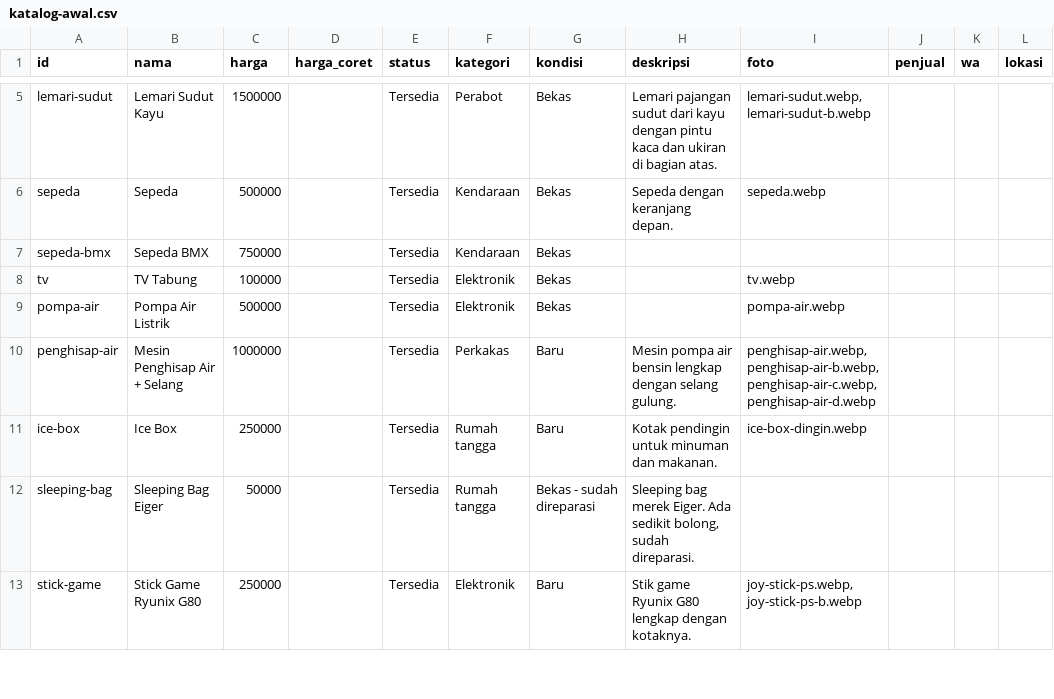
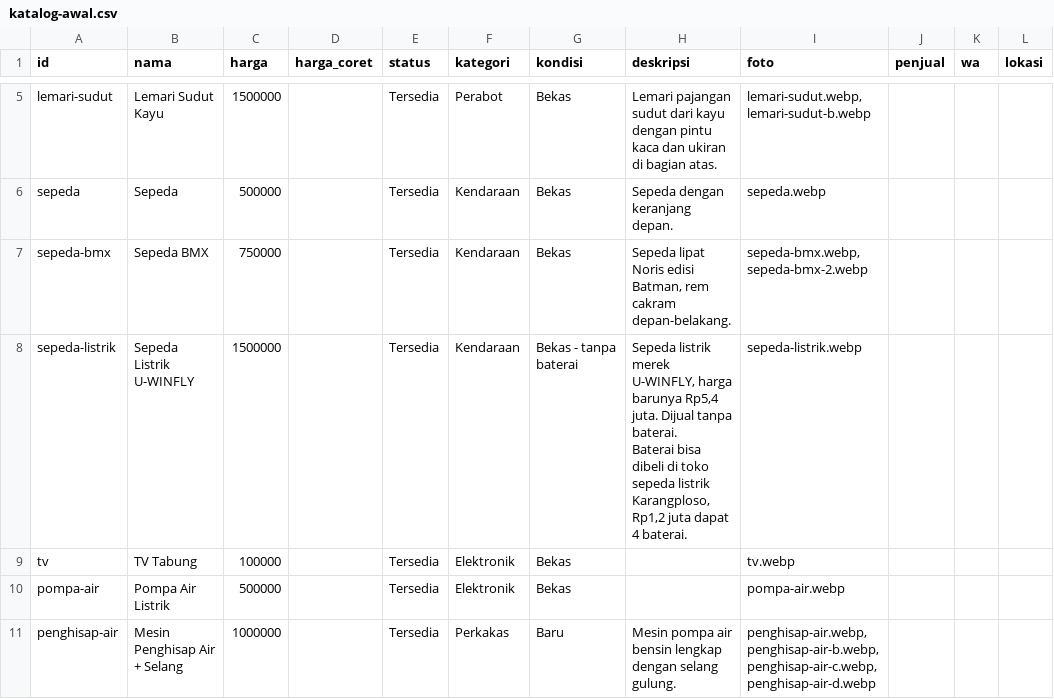
Before and after one commit to dev-lav/portal-desa-digital, a CSV file: src/data/katalog-awal.csv, drawn as a sheet; only a part is shown, gaps mark what is left out; the shorter side is filled out with more unchanged rows.

```diff
--- a/src/data/katalog-awal.csv
+++ b/src/data/katalog-awal.csv
@@ -6,3 +6,5 @@ lemari-sudut,Lemari Sudut Kayu,1500000,,Tersedia,Perabot,Bekas,Lemari pajangan s
 sepeda,Sepeda,500000,,Tersedia,Kendaraan,Bekas,Sepeda dengan keranjang depan.,sepeda.webp,,,
-sepeda-bmx,Sepeda BMX,750000,,Tersedia,Kendaraan,Bekas,,,,,
+sepeda-bmx,Sepeda BMX,750000,,Tersedia,Kendaraan,Bekas,"Sepeda lipat Noris edisi Batman, rem cakram depan-belakang.","sepeda-bmx.webp, sepeda-bmx-2.webp",,,
+sepeda-listrik,Sepeda Listrik U-WINFLY,1500000,,Tersedia,Kendaraan,Bekas - tanpa baterai,"Sepeda listrik merek U-WINFLY, harga barunya Rp5,4 juta. Dijual tanpa baterai.
+Baterai bisa dibeli di toko sepeda listrik Karangploso, Rp1,2 juta dapat 4 baterai.",sepeda-listrik.webp,,,
 tv,TV Tabung,100000,,Tersedia,Elektronik,Bekas,,tv.webp,,,
```
Also changed, not shown: 3 other files.
